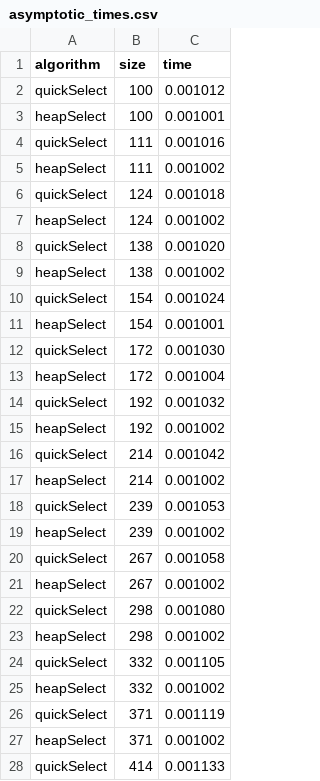
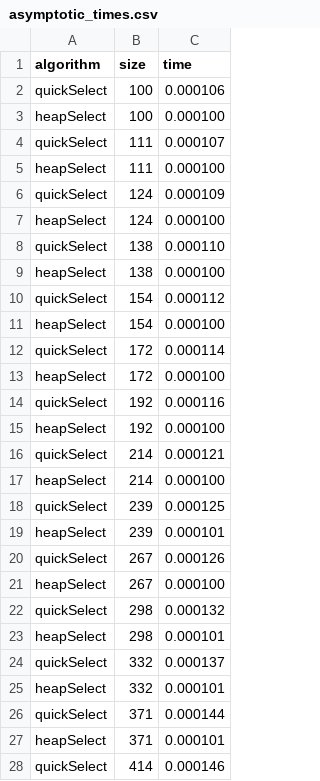
Before and after one commit to davidecapone/SelectionAlgorithmsAnalysis, a CSV file: asymptotic_times.csv, drawn as a sheet; only a part is shown; the diff covers the shown part only.

Commit message:
asymptotic_times gabriarceus
Ho runnato asymptoticAnalysis sul pc grande. Controllate voi che sia tutto apposto coi risultati

```diff
--- a/asymptotic_times.csv
+++ b/asymptotic_times.csv
@@ -1,28 +1,28 @@
 algorithm, size, time
-quickSelect, 100, 0.001012
-heapSelect, 100, 0.001001
-quickSelect, 111, 0.001016
-heapSelect, 111, 0.001002
-quickSelect, 124, 0.001018
-heapSelect, 124, 0.001002
-quickSelect, 138, 0.001020
-heapSelect, 138, 0.001002
-quickSelect, 154, 0.001024
-heapSelect, 154, 0.001001
-quickSelect, 172, 0.001030
-heapSelect, 172, 0.001004
-quickSelect, 192, 0.001032
-heapSelect, 192, 0.001002
-quickSelect, 214, 0.001042
-heapSelect, 214, 0.001002
-quickSelect, 239, 0.001053
-heapSelect, 239, 0.001002
-quickSelect, 267, 0.001058
-heapSelect, 267, 0.001002
-quickSelect, 298, 0.001080
-heapSelect, 298, 0.001002
-quickSelect, 332, 0.001105
-heapSelect, 332, 0.001002
-quickSelect, 371, 0.001119
-heapSelect, 371, 0.001002
-quickSelect, 414, 0.001133
+quickSelect, 100, 0.000106
+heapSelect, 100, 0.000100
+quickSelect, 111, 0.000107
+heapSelect, 111, 0.000100
+quickSelect, 124, 0.000109
+heapSelect, 124, 0.000100
+quickSelect, 138, 0.000110
+heapSelect, 138, 0.000100
+quickSelect, 154, 0.000112
+heapSelect, 154, 0.000100
+quickSelect, 172, 0.000114
+heapSelect, 172, 0.000100
+quickSelect, 192, 0.000116
+heapSelect, 192, 0.000100
+quickSelect, 214, 0.000121
+heapSelect, 214, 0.000100
+quickSelect, 239, 0.000125
+heapSelect, 239, 0.000101
+quickSelect, 267, 0.000126
+heapSelect, 267, 0.000100
+quickSelect, 298, 0.000132
+heapSelect, 298, 0.000101
+quickSelect, 332, 0.000137
+heapSelect, 332, 0.000101
+quickSelect, 371, 0.000144
+heapSelect, 371, 0.000101
+quickSelect, 414, 0.000146
```
Also changed, not shown: 173 edited cells elsewhere in this file.
